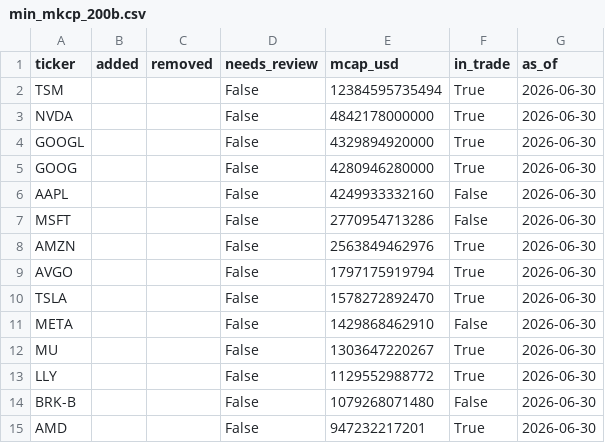
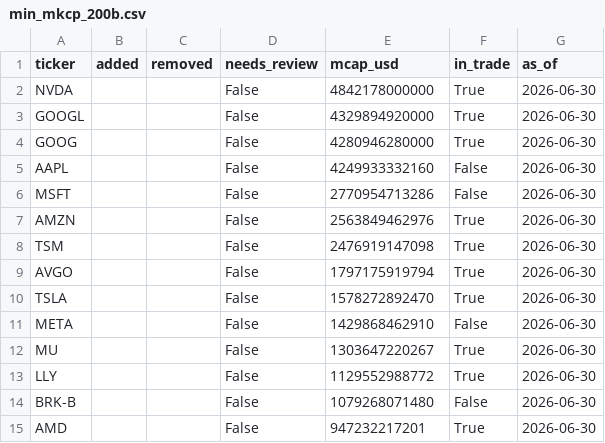
Before and after one commit to darischen/CapitalScan, a CSV file: data/min_mkcp_200b.csv, drawn as a sheet; only a part is shown.

```diff
--- a/data/min_mkcp_200b.csv
+++ b/data/min_mkcp_200b.csv
@@ -1,3 +1,2 @@
 "ticker","added","removed","needs_review","mcap_usd","in_trade","as_of"
-"TSM","","","False","12384595735494","True","2026-06-30"
 "NVDA","","","False","4842178000000","True","2026-06-30"
@@ -8,2 +7,3 @@
 "AMZN","","","False","2563849462976","True","2026-06-30"
+"TSM","","","False","2476919147098","True","2026-06-30"
 "AVGO","","","False","1797175919794","True","2026-06-30"
```
Also changed, not shown: 4 other files.
